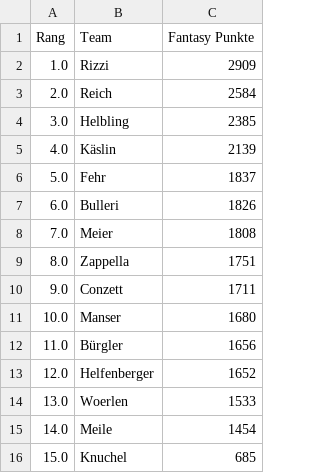
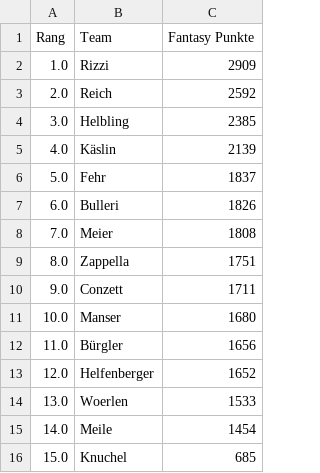
Before and after one commit to leasennch/skifantasy-results, a CSV file: watson/fantasy_points_watson_current_standings.csv, drawn as a sheet.

```diff
--- a/watson/fantasy_points_watson_current_standings.csv
+++ b/watson/fantasy_points_watson_current_standings.csv
@@ -2,3 +2,3 @@ Rang,Team,Fantasy Punkte
 1.0,Rizzi,2909
-2.0,Reich,2584
+2.0,Reich,2592
 3.0,Helbling,2385
```
Also changed, not shown: watson/fantasy_points_watson_point_races.csv, 3 other files.
